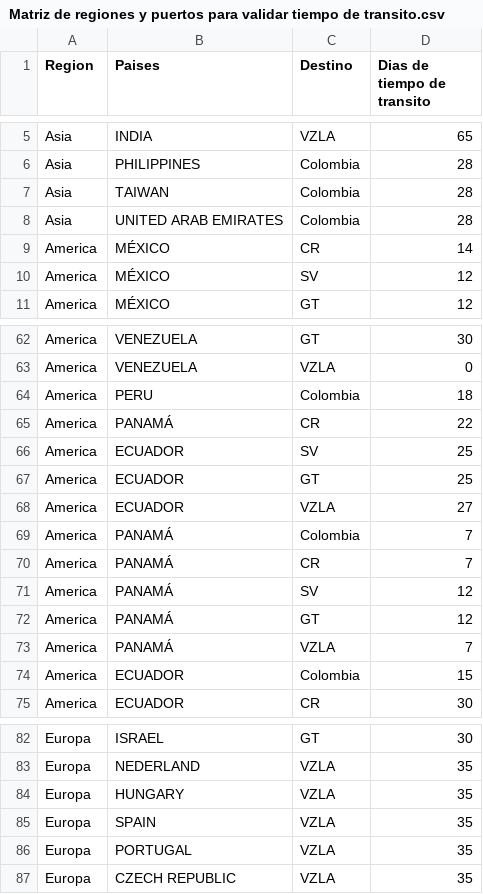
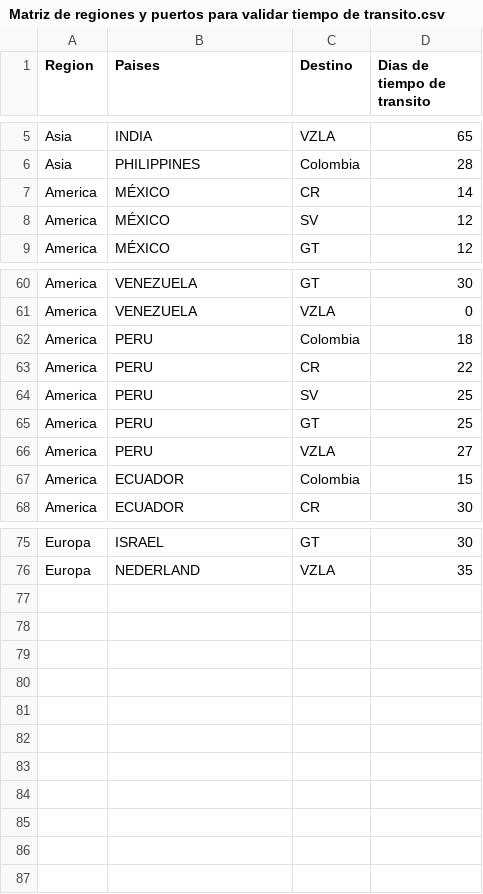
Before and after one commit to danielnucleofactory/agente-ai-orders, a CSV file: Matriz de regiones y puertos para validar tiempo de transito.csv, drawn as a sheet; only a part is shown, gaps mark what is left out.

Commit message:
feat(transit-time): integrate CSV-based transit time matrix and enhance projection features - Implemented loading of transit times from a CSV file, allowing for dynamic updates to transit data. Added projection week handling and improved the dashboard KPI to support user-defined week selections for future arrivals. Updated related services and frontend components for better user interaction and data presentation.

```diff
--- a/Matriz de regiones y puertos para validar tiempo de transito.csv
+++ b/Matriz de regiones y puertos para validar tiempo de transito.csv
@@ -6,4 +6,2 @@ Asia;INDIA;VZLA;65
 Asia;PHILIPPINES;Colombia;28
-Asia;TAIWAN;Colombia;28
-Asia;UNITED ARAB EMIRATES;Colombia;28
 America;MÉXICO;CR;14
@@ -64,11 +62,6 @@ America;VENEZUELA;VZLA;0
 America;PERU;Colombia;18
-America;PANAMÁ;CR;22
-America;ECUADOR;SV;25
-America;ECUADOR;GT;25
-America;ECUADOR;VZLA;27
-America;PANAMÁ;Colombia;7
-America;PANAMÁ;CR;7
-America;PANAMÁ;SV;12
-America;PANAMÁ;GT;12
-America;PANAMÁ;VZLA;7
+America;PERU;CR;22
+America;PERU;SV;25
+America;PERU;GT;25
+America;PERU;VZLA;27
 America;ECUADOR;Colombia;15
@@ -83,5 +76 @@ Europa;ISRAEL;GT;30
 Europa;NEDERLAND;VZLA;35
-Europa;HUNGARY;VZLA;35
-Europa;SPAIN;VZLA;35
-Europa;PORTUGAL;VZLA;35
-Europa;CZECH REPUBLIC;VZLA;35
```
Also changed, not shown: 6 other files.
